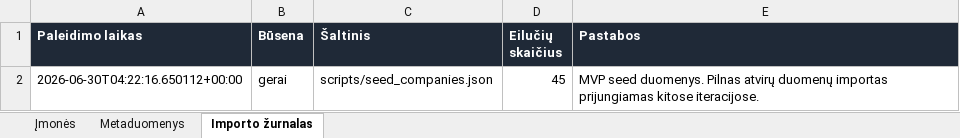
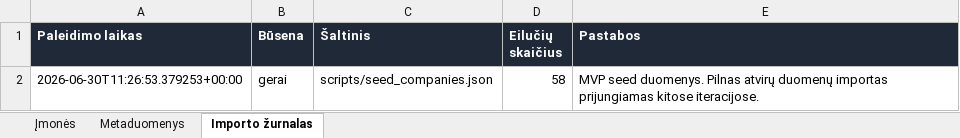
Before and after one commit to arturaskolobuckis/KonkurentuZemelapis, an Excel workbook: data/companies.xlsx, sheet Importo žurnalas, drawn as a sheet; values as stored, in another font and other column widths than the file's, no borders; the diff names each change by its address in the sheet, - before the commit and + after, or states it on an @@ line.

```diff
--- a/data/companies.xlsx (sheet Importo žurnalas)
+++ b/data/companies.xlsx (sheet Importo žurnalas)
-A2 (Paleidimo laikas): 2026-06-30T04:22:16.650112+00:00
+A2 (Paleidimo laikas): 2026-06-30T11:26:53.379253+00:00
-D2 (Eilučių skaičius): 45
+D2 (Eilučių skaičius): 58
```
Also changed, not shown: sheet Įmonės, sheet Metaduomenys, 3 other files.
